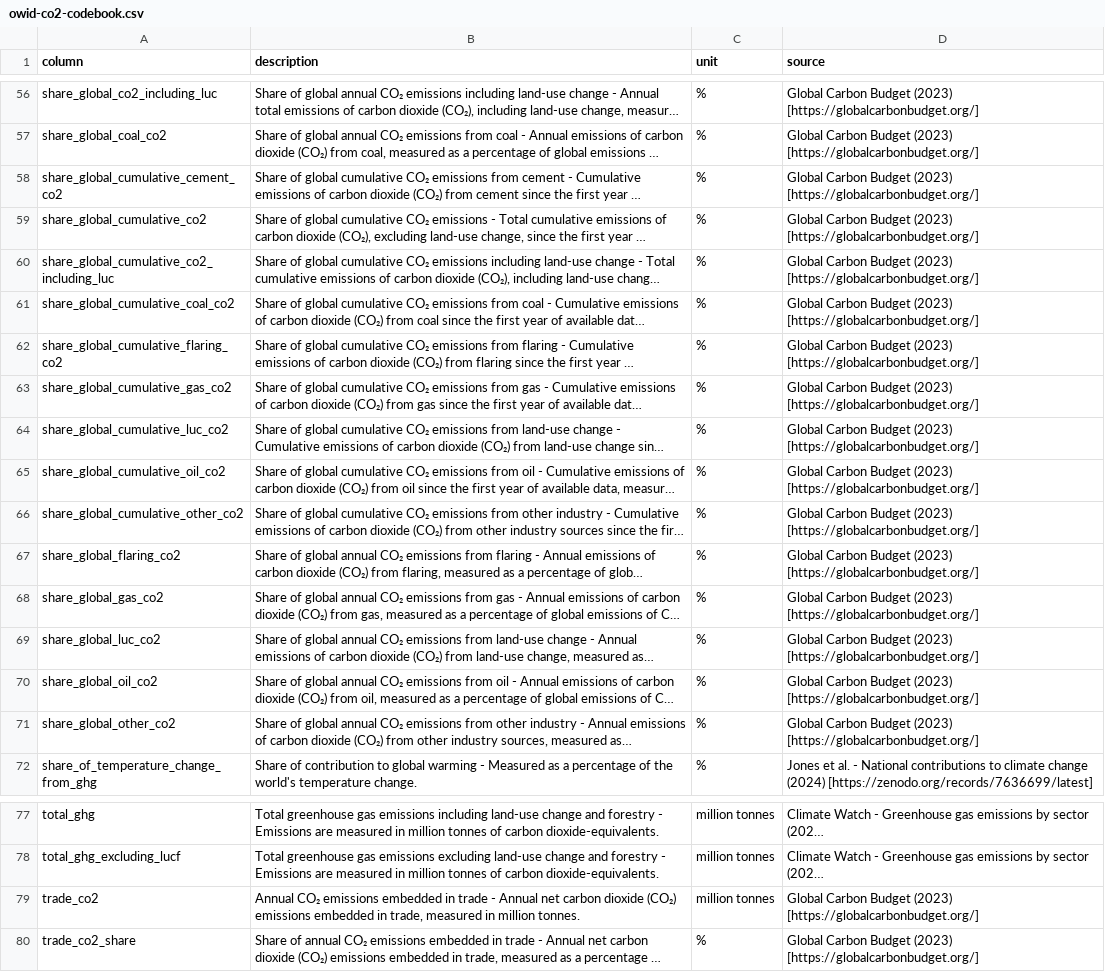
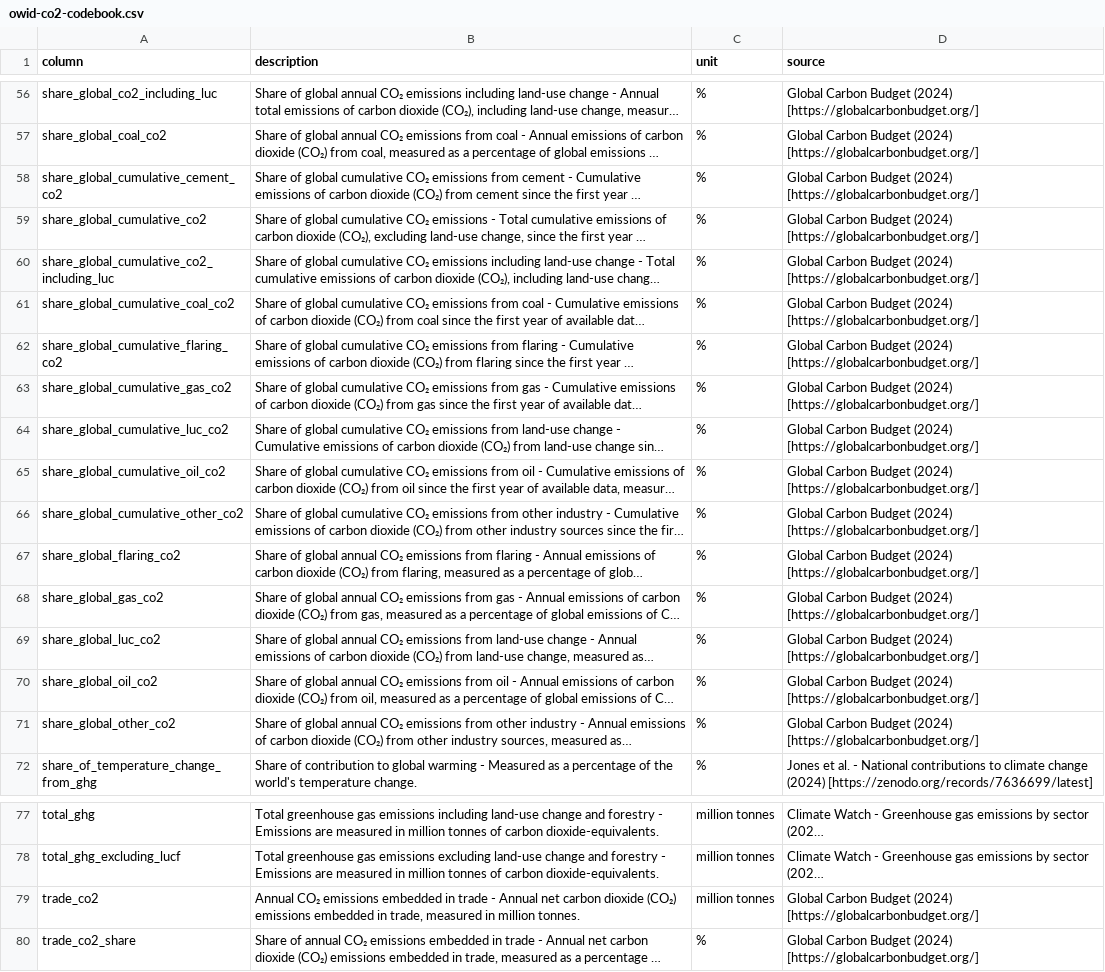
Before and after one commit to owid/co2-data, a CSV file: owid-co2-codebook.csv, drawn as a sheet; only a part is shown, gaps mark what is left out; long unchanged cells end in …; the diff covers the shown part only; the diff names each change by its address in the sheet, - before the commit and + after, or states it on an @@ line.

```diff
--- a/owid-co2-codebook.csv
+++ b/owid-co2-codebook.csv
-D56:D71 (source): …Carbon Budget (2023) [https://globalcarbonbudget.org/]
+D56:D71 (source): …Carbon Budget (2024) [https://globalcarbonbudget.org/]
-D79:D80 (source): …Carbon Budget (2023) [https://globalcarbonbudget.org/]
+D79:D80 (source): …Carbon Budget (2024) [https://globalcarbonbudget.org/]
```
Also changed, not shown: 42 edited cells elsewhere in this file.
